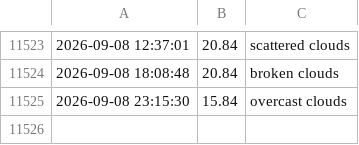
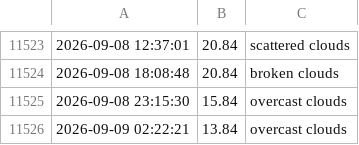
Before and after one commit to lperto/wezer, a CSV file: weather_data.csv, drawn as a sheet; only a part is shown, gaps mark what is left out; the diff names each change by its address in the sheet, - before the commit and + after, or states it on an @@ line.

Commit message:
Update weather data and HTML - 2026-09-09 02:22:21

```diff
--- a/weather_data.csv
+++ b/weather_data.csv
+row 11526: 2026-09-09 02:22:21 | 13.84 | overcast clouds
```
Also changed, not shown: 1 other file.
